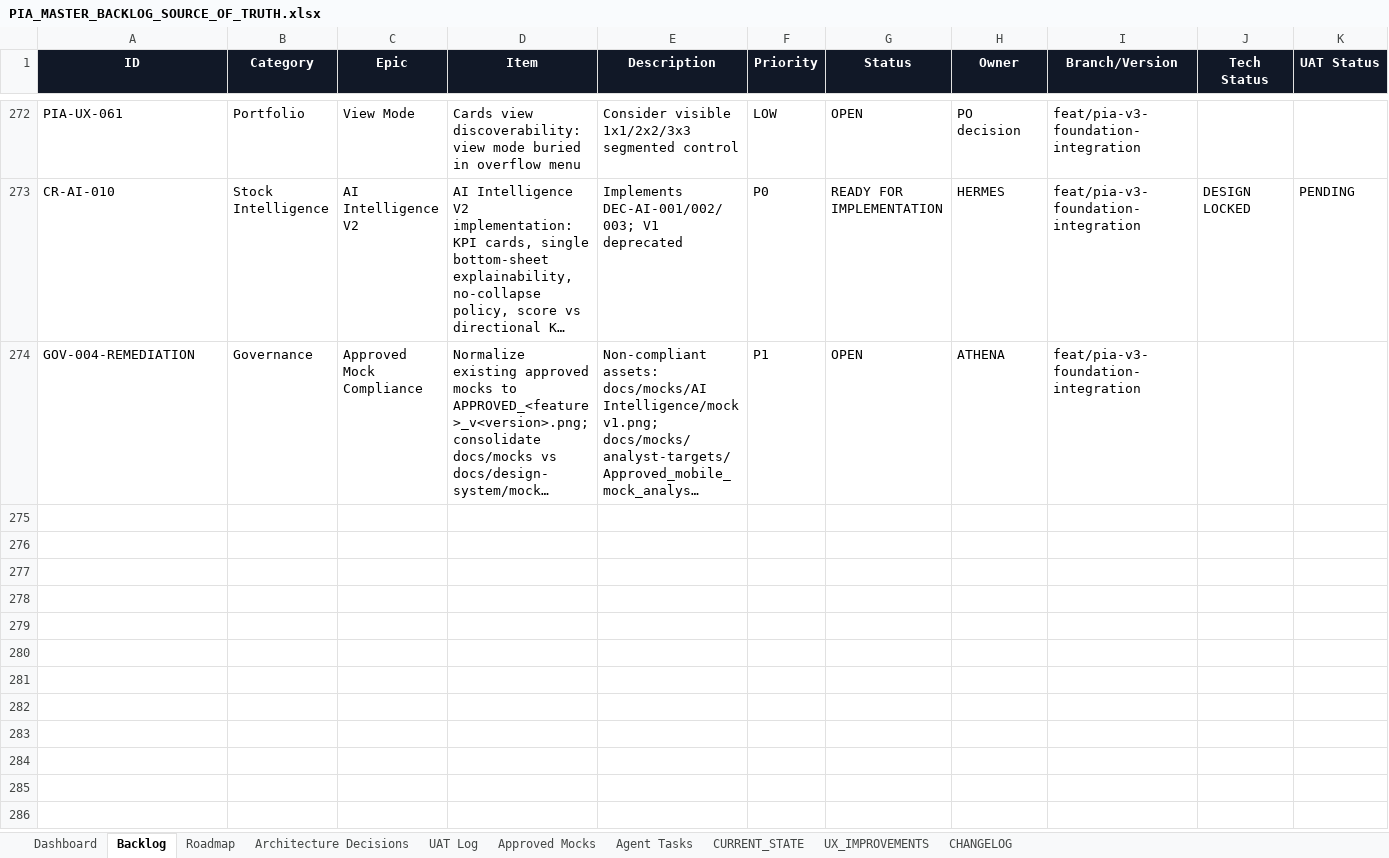
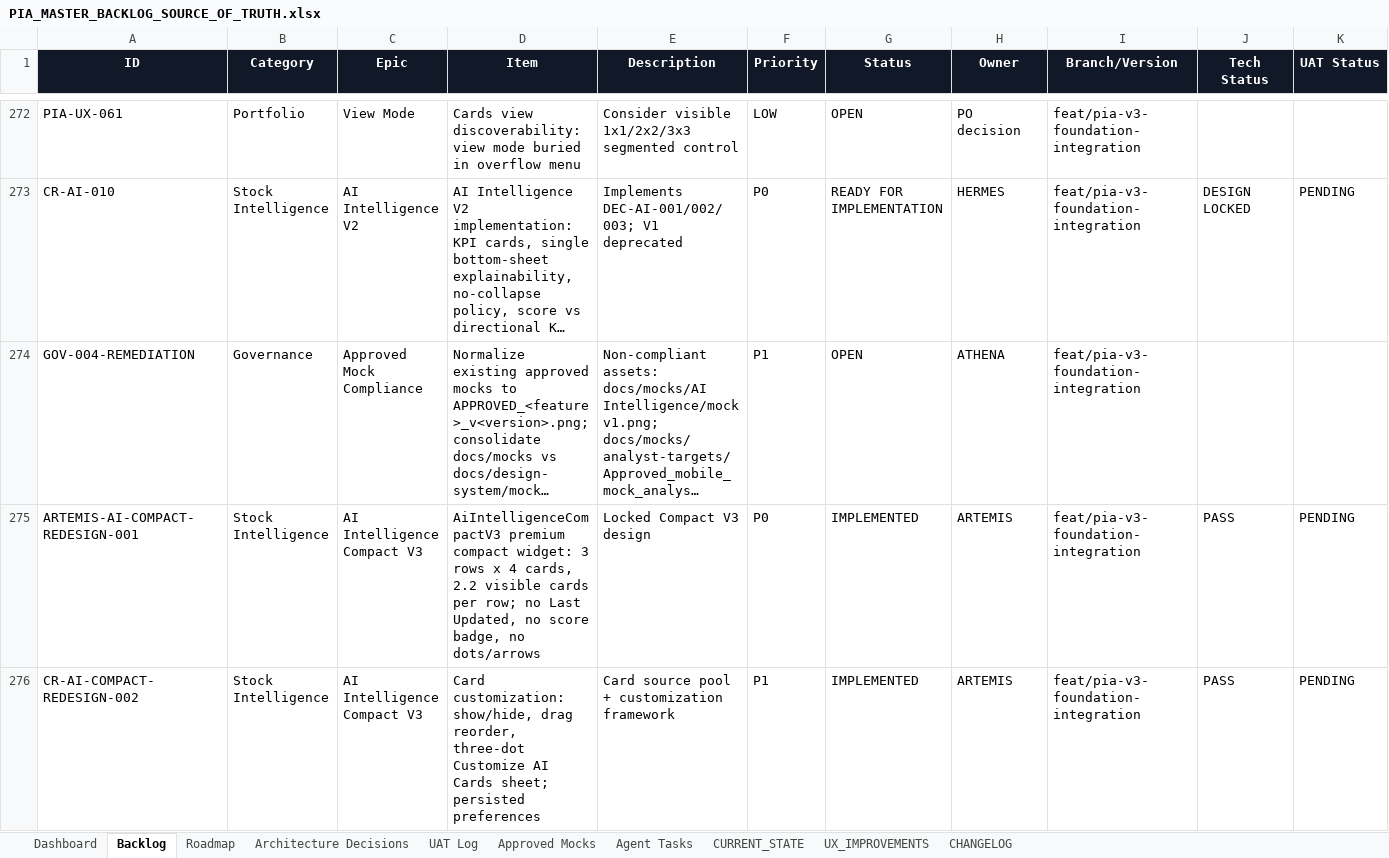
Before and after one commit to parmpr-ai/personal-investment-agent, an Excel workbook: docs/PIA_MASTER_BACKLOG_SOURCE_OF_TRUTH.xlsx, sheet Backlog, drawn as a sheet; only a part is shown, gaps mark what is left out; long unchanged cells end in …; values as stored, in another font and other column widths than the file's, no borders; conditional formats and table styles not drawn; rows hold the shown columns only; the diff covers the shown part only; the diff names each change by its address in the sheet, - before the commit and + after, or states it on an @@ line.

```diff
--- a/docs/PIA_MASTER_BACKLOG_SOURCE_OF_TRUTH.xlsx (sheet Backlog)
+++ b/docs/PIA_MASTER_BACKLOG_SOURCE_OF_TRUTH.xlsx (sheet Backlog)
+row 275: ARTEMIS-AI-COMPACT-REDESIGN-001 | Stock Intelligence | AI Intelligence Compact V3 | AiIntelligenceCompactV3 premium compact widget: 3 rows x 4 cards, 2.2 visible cards per row; no Last Updated, no score badge, no dots/arrows | Locked Compact V3 design | P0 | IMPLEMENTED | ARTEMIS | feat/pia-v3-foundation-integration | PASS | PENDING
+row 276: CR-AI-COMPACT-REDESIGN-002 | Stock Intelligence | AI Intelligence Compact V3 | Card customization: show/hide, drag reorder, three-dot Customize AI Cards sheet; persisted preferences | Card source pool + customization framework | P1 | IMPLEMENTED | ARTEMIS | feat/pia-v3-foundation-integration | PASS | PENDING
```
Also changed, not shown: 2 added rows elsewhere in this sheet, sheet CHANGELOG, sheet Architecture Decisions, 6 other files.
